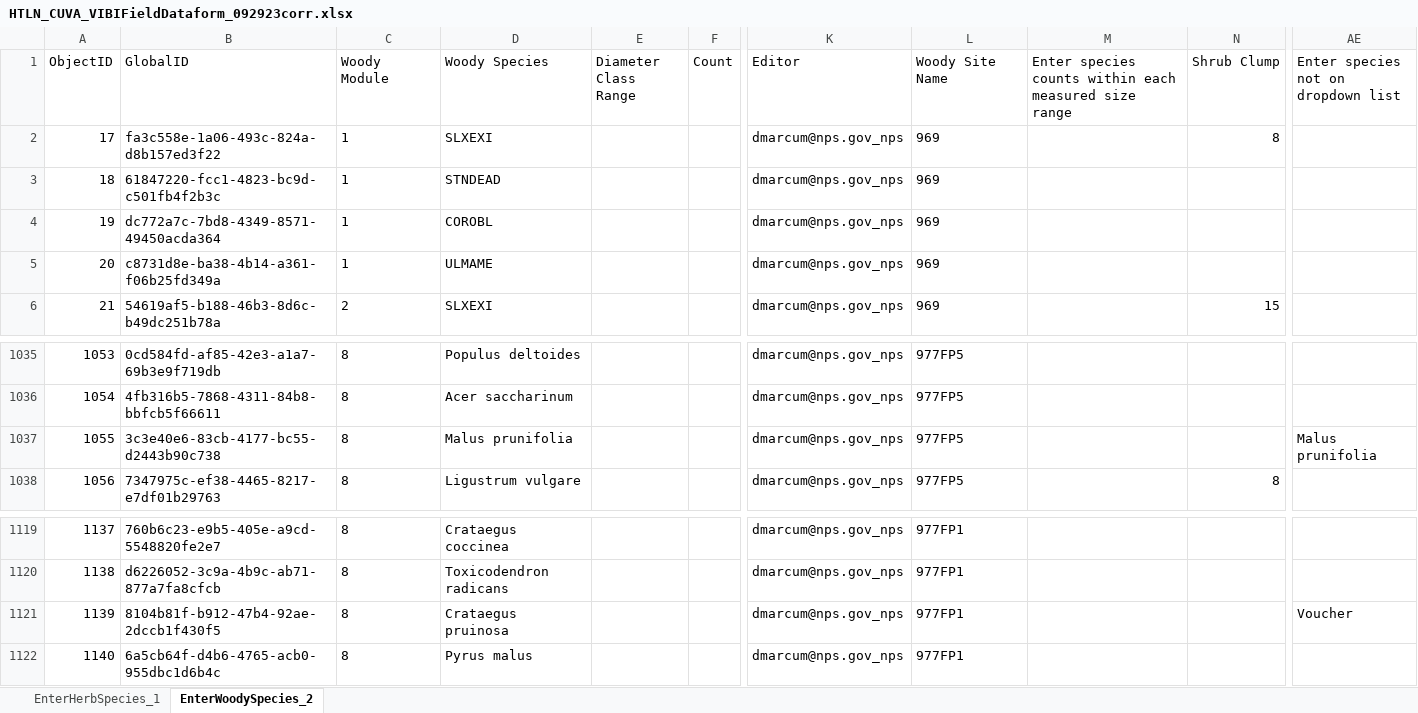
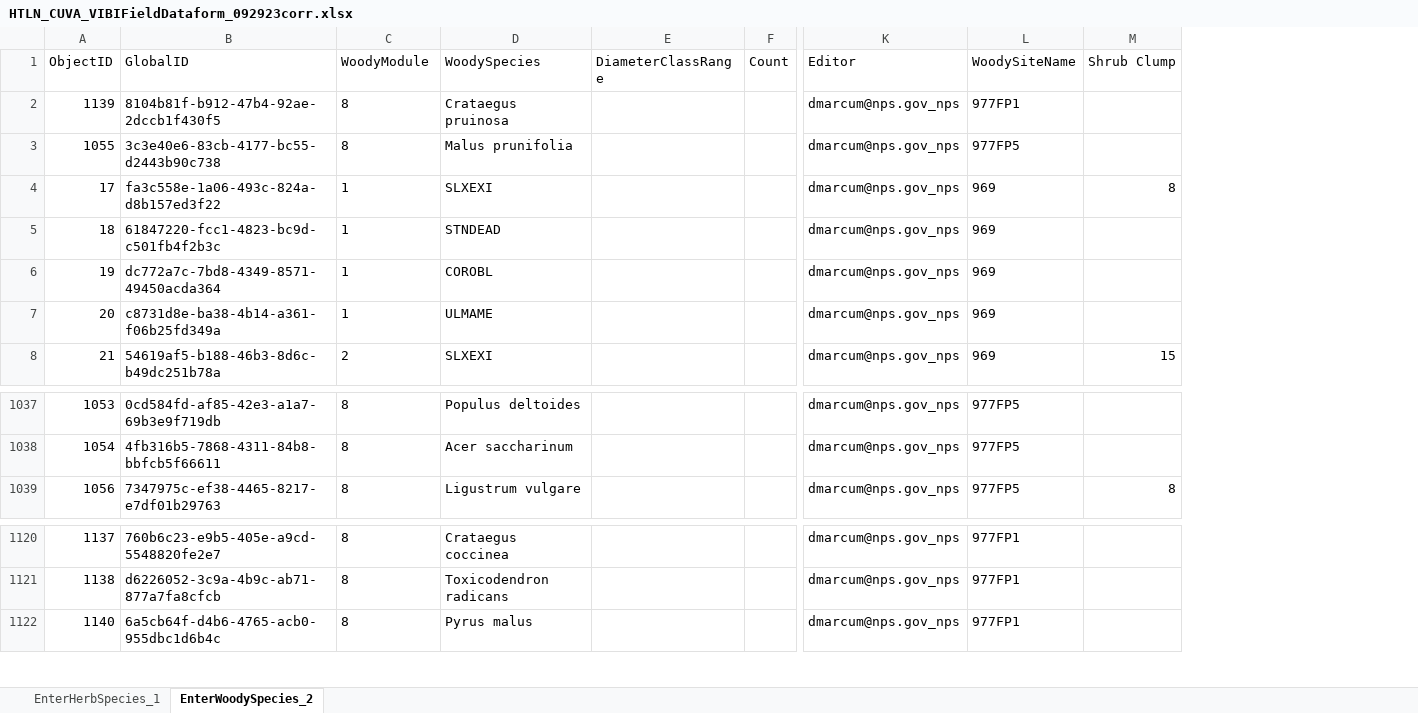
Before and after one commit to HeartlandNetwork/HTLN-data-capture, an Excel workbook: wetlands/src/VIBI-woody/HTLN_CUVA_VIBIFieldDataform_092923corr.xlsx, sheet EnterWoodySpecies_2, drawn as a sheet; only a part is shown, gaps mark what is left out; values as stored, in another font and other column widths than the file's, no borders; removed rows and columns are numbered as before the commit, all else as after; the diff names each change by its address in the sheet, - before the commit and + after, or states it on an @@ line.

```diff
--- a/wetlands/src/VIBI-woody/HTLN_CUVA_VIBIFieldDataform_092923corr.xlsx (sheet EnterWoodySpecies_2)
+++ b/wetlands/src/VIBI-woody/HTLN_CUVA_VIBIFieldDataform_092923corr.xlsx (sheet EnterWoodySpecies_2)
-column E (Diameter Class Range), empty
+column E (DiameterClassRange), empty
-column M, row 1: Enter species counts within each measured size range
-column AE, row 1: Enter species not on dropdown list
-C1: Woody Module
+C1: WoodyModule
-D1: Woody Species
+D1: WoodySpecies
-L1: Woody Site Name
+L1: WoodySiteName
@@ row 1121 moved to row 2: 1139 @@
@@ row 1037 moved to row 3: 1055 @@
```
Also changed, not shown: wetlands/src/VIBI-woody/HTLN_CUVA_VIBIFieldDataform_072123corr.xlsx, wetlands/src/VIBI-woody/HTLN_CUVA_VIBIFieldDataform_083023corr.xlsx, 4 other files.
